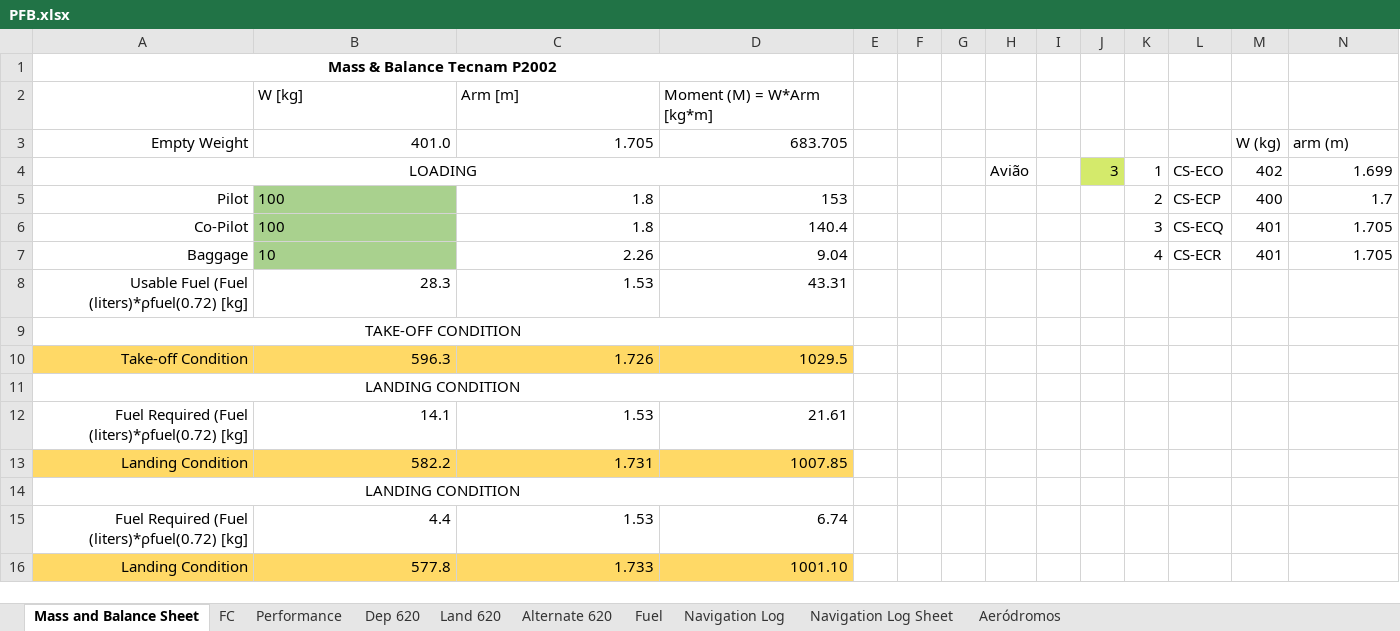
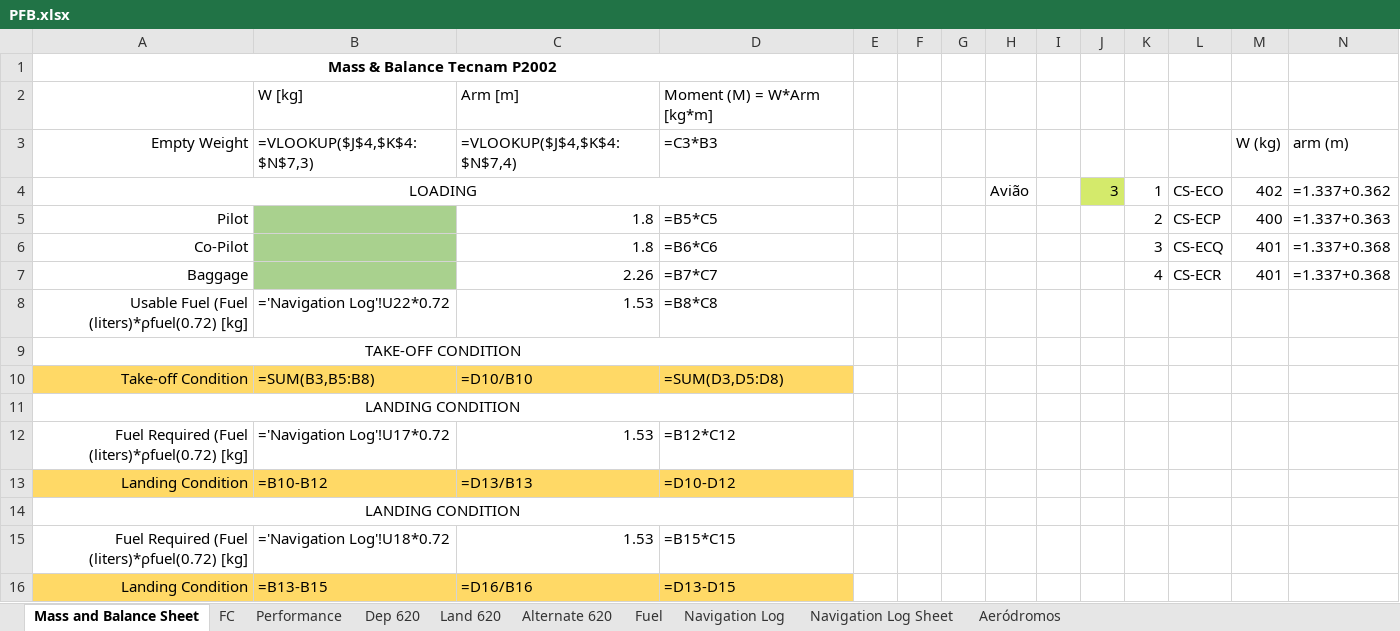
Before and after one commit to mikas813/mass-balance, an Excel workbook: PFB.xlsx, sheet Mass and Balance Sheet, drawn as a sheet; values as stored, in another font and other column widths than the file's, no borders; formulas without a stored value are shown as written; removed rows and columns are numbered as before the commit, all else as after; the diff names each change by its address in the sheet, - before the commit and + after, or states it on an @@ line.

```diff
--- a/PFB.xlsx (sheet Mass and Balance Sheet)
+++ b/PFB.xlsx (sheet Mass and Balance Sheet)
-B3: 401.0
+B3: =VLOOKUP($J$4,$K$4:$N$7,3)
-C3: 1.705
+C3: =VLOOKUP($J$4,$K$4:$N$7,4)
-D3: 683.705
+D3: =C3*B3
-N4 (arm (m)): 1.699
+N4 (arm (m)): =1.337+0.362
-B5:B6 (=VLOOKUP($J$4,$K$4:$N$7,3)): 100
+B5:B6 (=VLOOKUP($J$4,$K$4:$N$7,3)): (empty)
-D5 (=C3*B3): 153
+D5 (=C3*B3): =B5*C5
-N5 (arm (m)): 1.7
+N5 (arm (m)): =1.337+0.363
-D6 (=C3*B3): 140.4
+D6 (=C3*B3): =B6*C6
-N6:N7 (arm (m)): 1.705
+N6:N7 (arm (m)): =1.337+0.368
-B7 (=VLOOKUP($J$4,$K$4:$N$7,3)): 10
+B7 (=VLOOKUP($J$4,$K$4:$N$7,3)): (empty)
-D7 (=C3*B3): 9.04
+D7 (=C3*B3): =B7*C7
-B8 (=VLOOKUP($J$4,$K$4:$N$7,3)): 28.3
+B8 (=VLOOKUP($J$4,$K$4:$N$7,3)): ='Navigation Log'!U22*0.72
-D8 (=C3*B3): 43.31
+D8 (=C3*B3): =B8*C8
-row 10: Take-off Condition | 596.3 | 1.726 | 1029.5
+row 10: Take-off Condition | =SUM(B3,B5:B8) | =D10/B10 | =SUM(D3,D5:D8)
-B12 (=VLOOKUP($J$4,$K$4:$N$7,3)): 14.1
+B12 (=VLOOKUP($J$4,$K$4:$N$7,3)): ='Navigation Log'!U17*0.72
-D12 (=C3*B3): 21.61
+D12 (=C3*B3): =B12*C12
-B13 (=VLOOKUP($J$4,$K$4:$N$7,3)): 582.2
+B13 (=VLOOKUP($J$4,$K$4:$N$7,3)): =B10-B12
-C13 (=VLOOKUP($J$4,$K$4:$N$7,4)): 1.731
+C13 (=VLOOKUP($J$4,$K$4:$N$7,4)): =D13/B13
-D13 (=C3*B3): 1007.85
+D13 (=C3*B3): =D10-D12
-B15 (=VLOOKUP($J$4,$K$4:$N$7,3)): 4.4
+B15 (=VLOOKUP($J$4,$K$4:$N$7,3)): ='Navigation Log'!U18*0.72
-D15 (=C3*B3): 6.74
+D15 (=C3*B3): =B15*C15
-row 16: Landing Condition | 577.8 | 1.733 | 1001.10
+row 16: Landing Condition | =B13-B15 | =D16/B16 | =D13-D15
```
Also changed, not shown: sheet Navigation Log, sheet Dep 620, sheet FC, sheet Performance, sheet Alternate 620, sheet Land 620, 2 more sheets, 13 other files.
